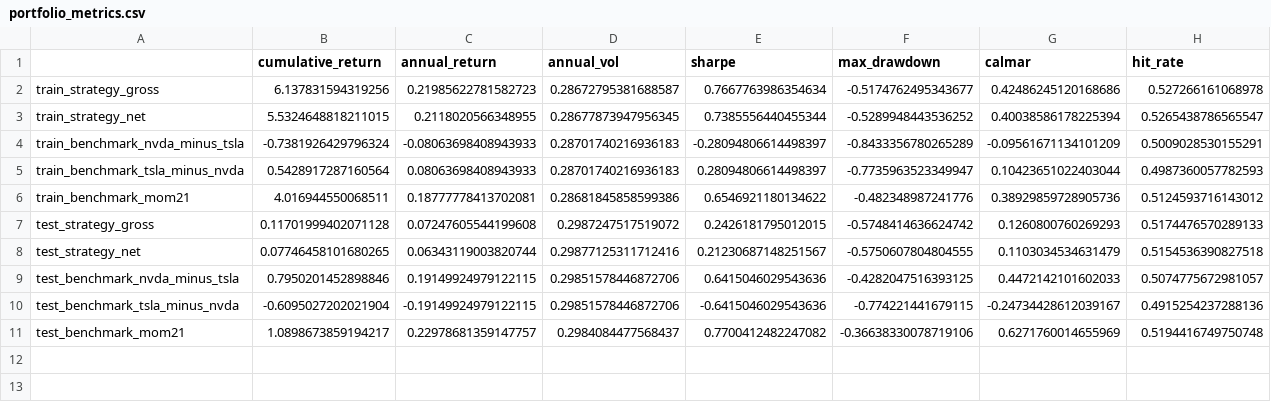
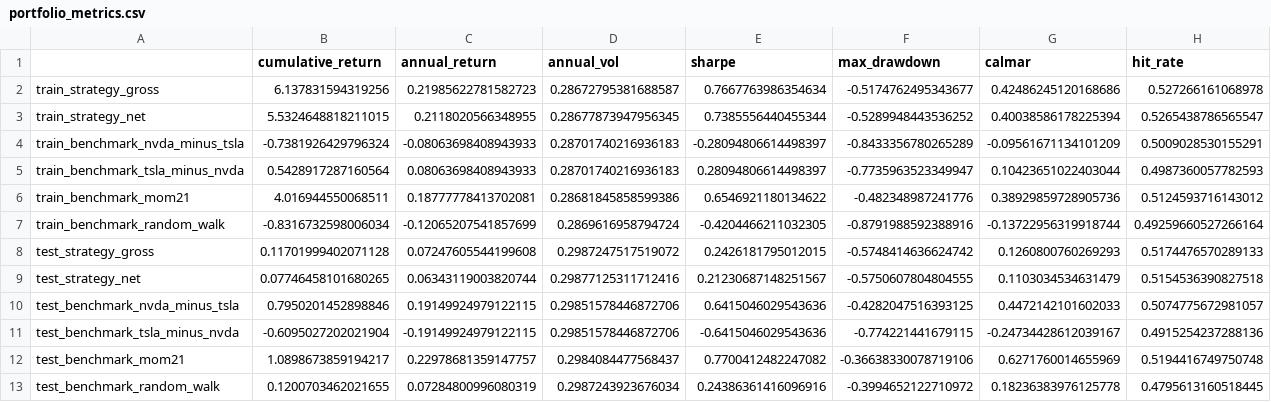
Before and after one commit to Jimmyzheng0516/ML-Group-Project, a CSV file: outputs/tables/portfolio_metrics.csv, drawn as a sheet.

```diff
--- a/outputs/tables/portfolio_metrics.csv
+++ b/outputs/tables/portfolio_metrics.csv
@@ -6,2 +6,3 @@ train_benchmark_tsla_minus_nvda,0.5428917287160564,0.08063698408943933,0.2870174
 train_benchmark_mom21,4.016944550068511,0.18777778413702081,0.28681845858599386,0.6546921180134622,-0.482348987241776,0.38929859728905736,0.5124593716143012
+train_benchmark_random_walk,-0.8316732598006034,-0.12065207541857699,0.2869616958794724,-0.4204466211032305,-0.8791988592388916,-0.13722956319918744,0.49259660527266164
 test_strategy_gross,0.11701999402071128,0.07247605544199608,0.2987247517519072,0.2426181795012015,-0.5748414636624742,0.1260800760269293,0.5174476570289133
@@ -11 +12,2 @@ test_benchmark_tsla_minus_nvda,-0.6095027202021904,-0.19149924979122115,0.298515
 test_benchmark_mom21,1.0898673859194217,0.22978681359147757,0.2984084477568437,0.7700412482247082,-0.36638330078719106,0.6271760014655969,0.5194416749750748
+test_benchmark_random_walk,0.1200703462021655,0.07284800996080319,0.2987243923676034,0.24386361416096916,-0.3994652122710972,0.18236383976125778,0.4795613160518445
```
Also changed, not shown: 5 other files.
